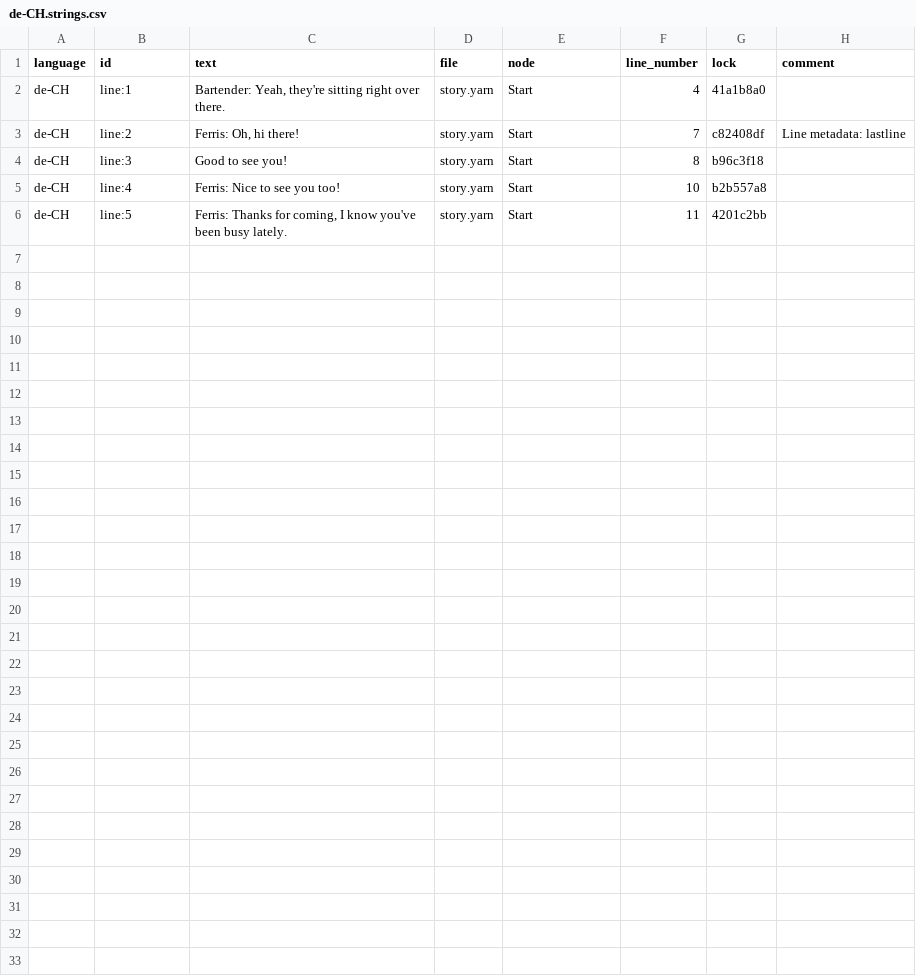
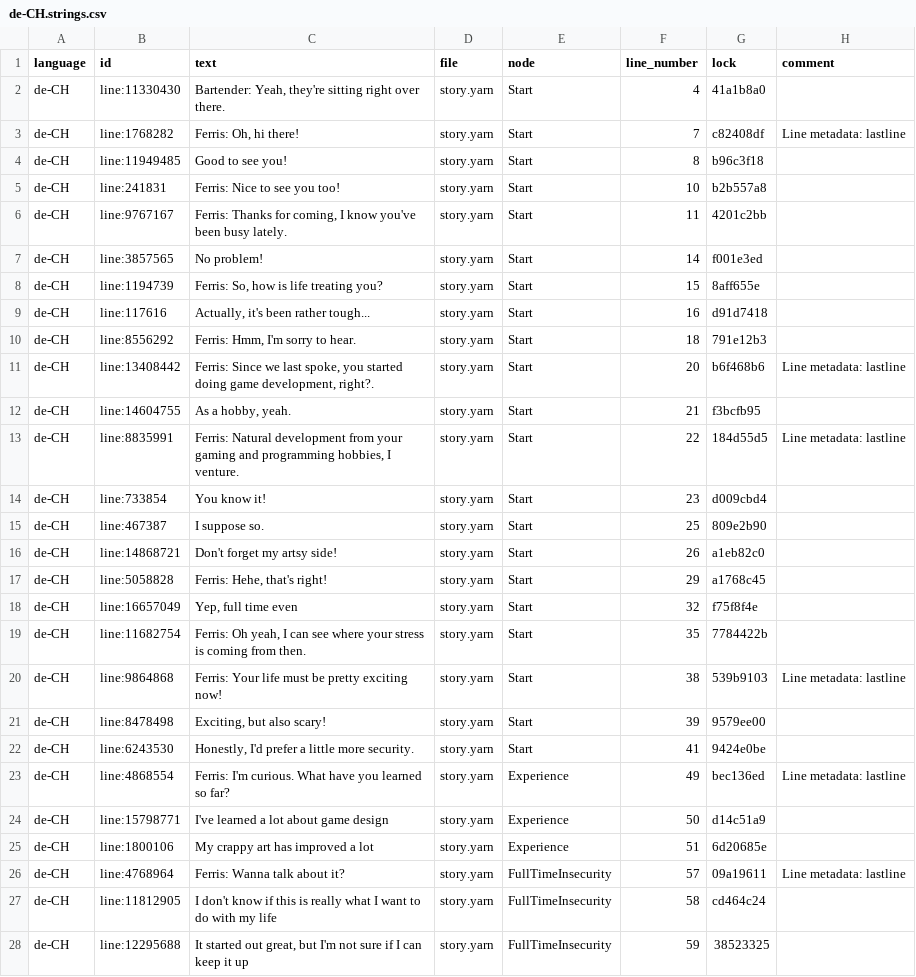
Before and after one commit to YarnSpinnerTool/YarnSpinner-Rust, a CSV file: demo/assets/de-CH.strings.csv, drawn as a sheet.

```diff
--- a/demo/assets/de-CH.strings.csv
+++ b/demo/assets/de-CH.strings.csv
@@ -1,6 +1,28 @@
 language,id,text,file,node,line_number,lock,comment
-de-CH,line:1,"Bartender: Yeah, they're sitting right over there.",story.yarn,Start,4,41a1b8a0,
-de-CH,line:2,"Ferris: Oh, hi there!",story.yarn,Start,7,c82408df,Line metadata: lastline
-de-CH,line:3,Good to see you!,story.yarn,Start,8,b96c3f18,
-de-CH,line:4,Ferris: Nice to see you too!,story.yarn,Start,10,b2b557a8,
-de-CH,line:5,"Ferris: Thanks for coming, I know you've been busy lately.",story.yarn,Start,11,4201c2bb,
+de-CH,line:11330430,"Bartender: Yeah, they're sitting right over there.",story.yarn,Start,4,41a1b8a0,
+de-CH,line:1768282,"Ferris: Oh, hi there!",story.yarn,Start,7,c82408df,Line metadata: lastline
+de-CH,line:11949485,Good to see you!,story.yarn,Start,8,b96c3f18,
+de-CH,line:241831,Ferris: Nice to see you too!,story.yarn,Start,10,b2b557a8,
+de-CH,line:9767167,"Ferris: Thanks for coming, I know you've been busy lately.",story.yarn,Start,11,4201c2bb,
+de-CH,line:3857565,No problem!,story.yarn,Start,14,f001e3ed,
+de-CH,line:1194739,"Ferris: So, how is life treating you?",story.yarn,Start,15,8aff655e,
+de-CH,line:117616,"Actually, it's been rather tough...",story.yarn,Start,16,d91d7418,
+de-CH,line:8556292,"Ferris: Hmm, I'm sorry to hear.",story.yarn,Start,18,791e12b3,
+de-CH,line:13408442,"Ferris: Since we last spoke, you started doing game development, right?.",story.yarn,Start,20,b6f468b6,Line metadata: lastline
+de-CH,line:14604755,"As a hobby, yeah.",story.yarn,Start,21,f3bcfb95,
+de-CH,line:8835991,"Ferris: Natural development from your gaming and programming hobbies, I venture.",story.yarn,Start,22,184d55d5,Line metadata: lastline
+de-CH,line:733854,You know it!,story.yarn,Start,23,d009cbd4,
+de-CH,line:467387,I suppose so.,story.yarn,Start,25,809e2b90,
+de-CH,line:14868721,Don't forget my artsy side!,story.yarn,Start,26,a1eb82c0,
+de-CH,line:5058828,"Ferris: Hehe, that's right!",story.yarn,Start,29,a1768c45,
+de-CH,line:16657049,"Yep, full time even",story.yarn,Start,32,f75f8f4e,
+de-CH,line:11682754,"Ferris: Oh yeah, I can see where your stress is coming from then.",story.yarn,Start,35,7784422b,
+de-CH,line:9864868,Ferris: Your life must be pretty exciting now!,story.yarn,Start,38,539b9103,Line metadata: lastline
+de-CH,line:8478498,"Exciting, but also scary!",story.yarn,Start,39,9579ee00,
+de-CH,line:6243530,"Honestly, I'd prefer a little more security.",story.yarn,Start,41,9424e0be,
+de-CH,line:4868554,Ferris: I'm curious. What have you learned so far?,story.yarn,Experience,49,bec136ed,Line metadata: lastline
+de-CH,line:15798771,I've learned a lot about game design,story.yarn,Experience,50,d14c51a9,
+de-CH,line:1800106,My crappy art has improved a lot,story.yarn,Experience,51,6d20685e,
+de-CH,line:4768964,Ferris: Wanna talk about it?,story.yarn,FullTimeInsecurity,57,09a19611,Line metadata: lastline
+de-CH,line:11812905,I don't know if this is really what I want to do with my life,story.yarn,FullTimeInsecurity,58,cd464c24,
+de-CH,line:12295688,"It started out great, but I'm not sure if I can keep it up",story.yarn,FullTimeInsecurity,59,38523325,
```
Also changed, not shown: 2 other files.
